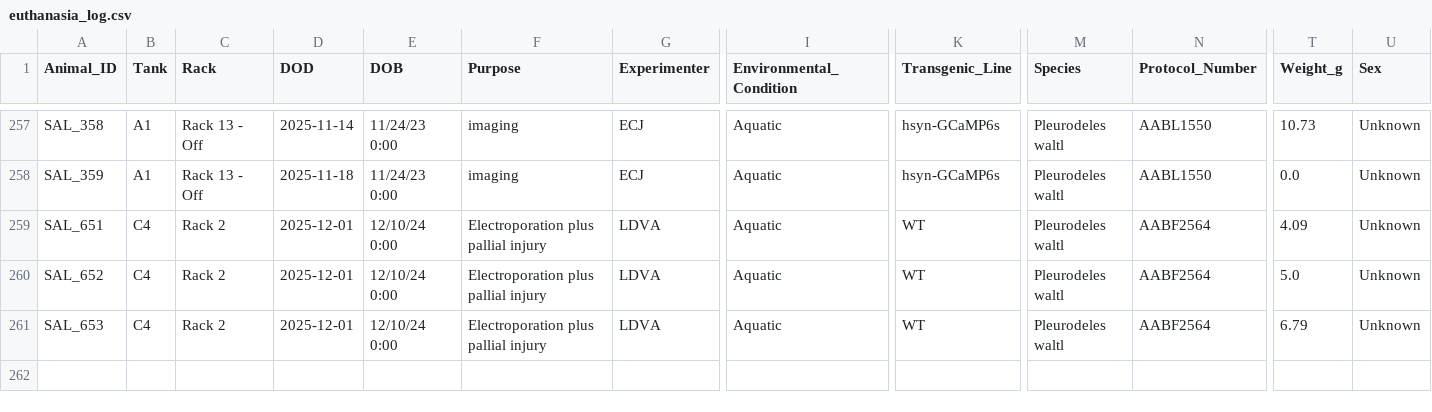
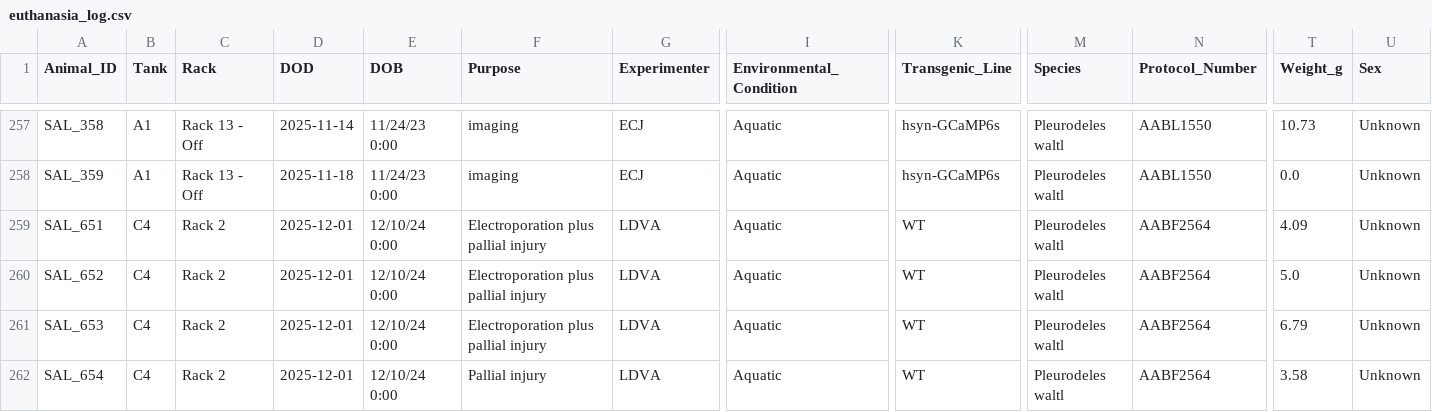
Before and after one commit to jamiewoych/pleuro-parser, a CSV file: euthanasia_log.csv, drawn as a sheet; only a part is shown, gaps mark what is left out; rows hold the shown columns only; the diff names each change by its address in the sheet, - before the commit and + after, or states it on an @@ line.

```diff
--- a/euthanasia_log.csv
+++ b/euthanasia_log.csv
+row 262: SAL_654 | C4 | Rack 2 | 2025-12-01 | 12/10/24 0:00 | Pallial injury | LDVA | Aquatic | WT | Pleurodeles waltl | AABF2564 | 3.58 | Unknown
```
Also changed, not shown: salamander_inventory.csv, 1 other file.
